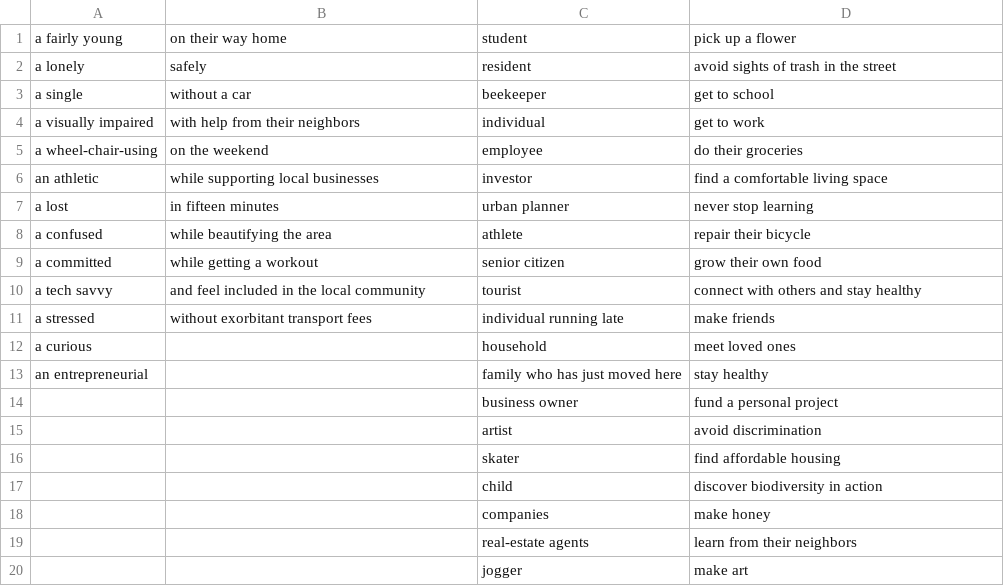
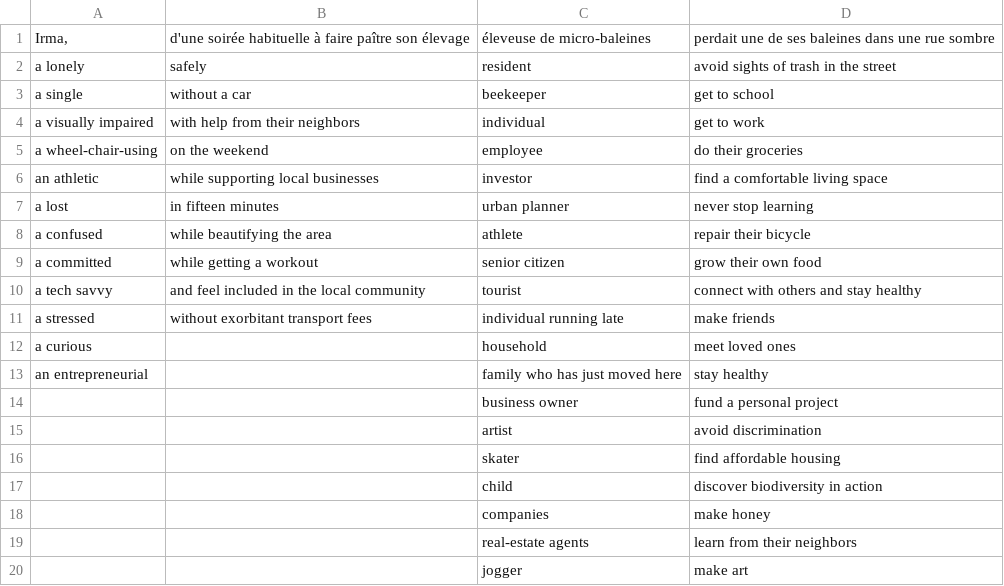
Before and after one commit to Juzbox/GEN_FutursProches, a CSV file: assets/conceptgen.csv, drawn as a sheet; removed rows and columns are numbered as before the commit, all else as after; the diff names each change by its address in the sheet, - before the commit and + after, or states it on an @@ line.

```diff
--- a/assets/conceptgen.csv
+++ b/assets/conceptgen.csv
-row 1: a fairly young | on their way home | student | pick up a flower
+row 1: Irma, | d'une soirée habituelle à faire paître son élevage | éleveuse de micro-baleines | perdait une de ses baleines dans une rue sombre
```
Also changed, not shown: 3 other files.
